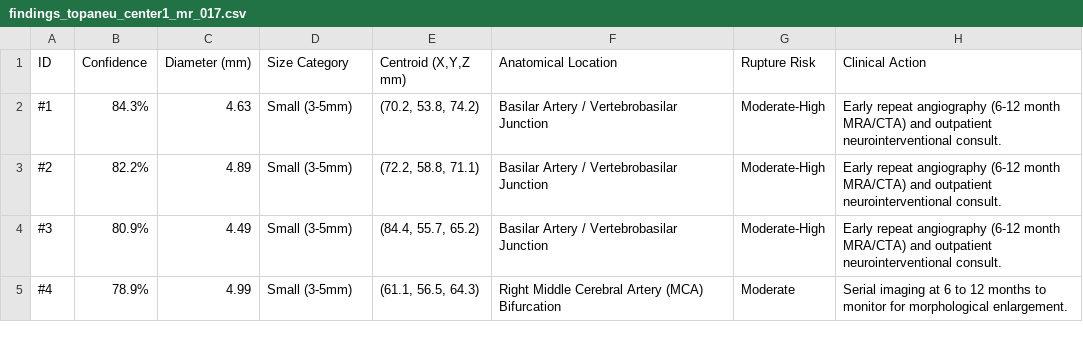
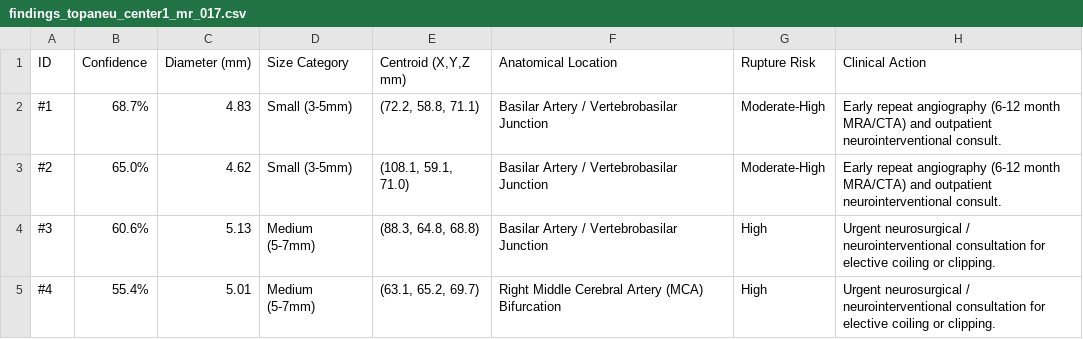
Before and after one commit to eng23cs0396-cell/major-project, a CSV file: artifacts/reports/findings_topaneu_center1_mr_017.csv, drawn as a sheet.

```diff
--- a/artifacts/reports/findings_topaneu_center1_mr_017.csv
+++ b/artifacts/reports/findings_topaneu_center1_mr_017.csv
@@ -1,5 +1,5 @@
 ID,Confidence,Diameter (mm),Size Category,"Centroid (X,Y,Z mm)",Anatomical Location,Rupture Risk,Clinical Action
-#1,84.3%,4.63,Small (3-5mm),"(70.2, 53.8, 74.2)",Basilar Artery / Vertebrobasilar Junction,Moderate-High,Early repeat angiography (6-12 month MRA/CTA) and outpatient neurointerventional consult.
-#2,82.2%,4.89,Small (3-5mm),"(72.2, 58.8, 71.1)",Basilar Artery / Vertebrobasilar Junction,Moderate-High,Early repeat angiography (6-12 month MRA/CTA) and outpatient neurointerventional consult.
-#3,80.9%,4.49,Small (3-5mm),"(84.4, 55.7, 65.2)",Basilar Artery / Vertebrobasilar Junction,Moderate-High,Early repeat angiography (6-12 month MRA/CTA) and outpatient neurointerventional consult.
-#4,78.9%,4.99,Small (3-5mm),"(61.1, 56.5, 64.3)",Right Middle Cerebral Artery (MCA) Bifurcation,Moderate,Serial imaging at 6 to 12 months to monitor for morphological enlargement.
+#1,68.7%,4.83,Small (3-5mm),"(72.2, 58.8, 71.1)",Basilar Artery / Vertebrobasilar Junction,Moderate-High,Early repeat angiography (6-12 month MRA/CTA) and outpatient neurointerventional consult.
+#2,65.0%,4.62,Small (3-5mm),"(108.1, 59.1, 71.0)",Basilar Artery / Vertebrobasilar Junction,Moderate-High,Early repeat angiography (6-12 month MRA/CTA) and outpatient neurointerventional consult.
+#3,60.6%,5.13,Medium (5-7mm),"(88.3, 64.8, 68.8)",Basilar Artery / Vertebrobasilar Junction,High,Urgent neurosurgical / neurointerventional consultation for elective coiling or clipping.
+#4,55.4%,5.01,Medium (5-7mm),"(63.1, 65.2, 69.7)",Right Middle Cerebral Artery (MCA) Bifurcation,High,Urgent neurosurgical / neurointerventional consultation for elective coiling or clipping.
```
Also changed, not shown: artifacts/reports/findings_topaneu_center1_mr_193.csv, artifacts/reports/findings_topaneu_center4_ct_002.csv, 6 other files.
